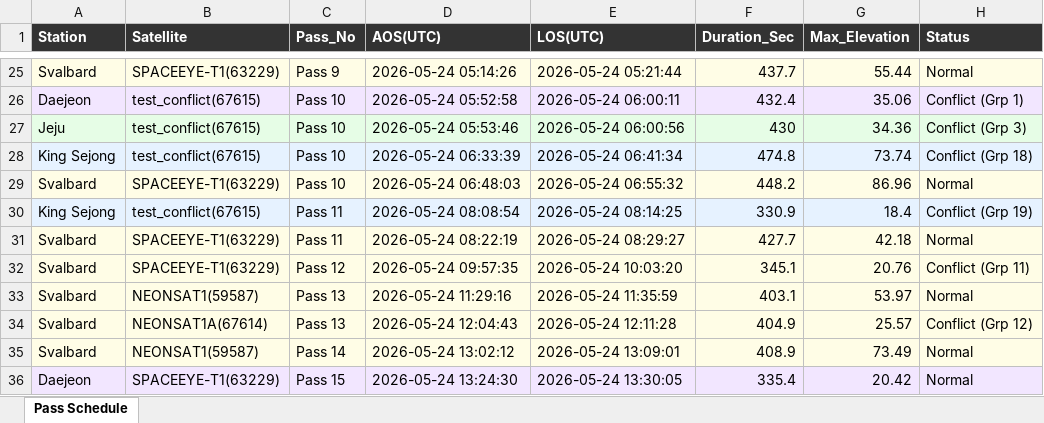
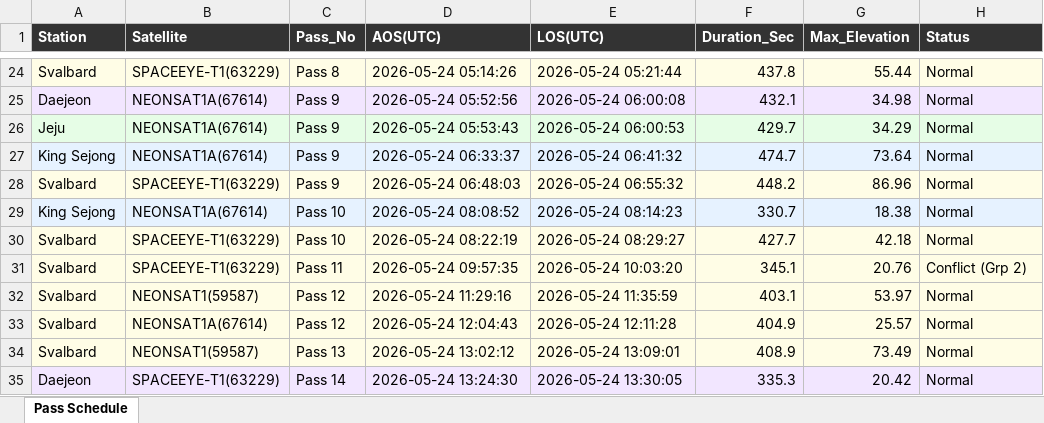
Before and after one commit to pjh4859/satellite_scheduler, an Excel workbook: output/test.xlsx, sheet Pass Schedule, drawn as a sheet; only a part is shown, gaps mark what is left out; values as stored, in another font and other column widths than the file's, no borders; addresses are those after the commit; the diff covers the shown part only; the diff names each change by its address in the sheet, - before the commit and + after, or states it on an @@ line.

```diff
--- a/output/test.xlsx (sheet Pass Schedule)
+++ b/output/test.xlsx (sheet Pass Schedule)
-C24 (Pass_No): Pass 9
+C24 (Pass_No): Pass 8
-F24 (Duration_Sec): 437.7
+F24 (Duration_Sec): 437.8
-B25:B27 (Satellite): test_conflict(67615)
+B25:B27 (Satellite): NEONSAT1A(67614)
-C25:C28 (Pass_No): Pass 10
+C25:C28 (Pass_No): Pass 9
-D25 (AOS(UTC)): 2026-05-24 05:52:58
+D25 (AOS(UTC)): 2026-05-24 05:52:56
-E25 (LOS(UTC)): 2026-05-24 06:00:11
+E25 (LOS(UTC)): 2026-05-24 06:00:08
-F25 (Duration_Sec): 432.4
+F25 (Duration_Sec): 432.1
-G25 (Max_Elevation): 35.06
+G25 (Max_Elevation): 34.98
-H25 (Status): Conflict (Grp 1)
+H25 (Status): Normal
-D26 (AOS(UTC)): 2026-05-24 05:53:46
+D26 (AOS(UTC)): 2026-05-24 05:53:43
-E26 (LOS(UTC)): 2026-05-24 06:00:56
+E26 (LOS(UTC)): 2026-05-24 06:00:53
-F26 (Duration_Sec): 430
+F26 (Duration_Sec): 429.7
-G26 (Max_Elevation): 34.36
+G26 (Max_Elevation): 34.29
-H26 (Status): Conflict (Grp 3)
+H26 (Status): Normal
-D27 (AOS(UTC)): 2026-05-24 06:33:39
+D27 (AOS(UTC)): 2026-05-24 06:33:37
-E27 (LOS(UTC)): 2026-05-24 06:41:34
+E27 (LOS(UTC)): 2026-05-24 06:41:32
-F27 (Duration_Sec): 474.8
+F27 (Duration_Sec): 474.7
-G27 (Max_Elevation): 73.74
+G27 (Max_Elevation): 73.64
-H27 (Status): Conflict (Grp 18)
+H27 (Status): Normal
-B29 (Satellite): test_conflict(67615)
+B29 (Satellite): NEONSAT1A(67614)
-C29:C30 (Pass_No): Pass 11
+C29:C30 (Pass_No): Pass 10
-D29 (AOS(UTC)): 2026-05-24 08:08:54
+D29 (AOS(UTC)): 2026-05-24 08:08:52
-E29 (LOS(UTC)): 2026-05-24 08:14:25
+E29 (LOS(UTC)): 2026-05-24 08:14:23
-F29 (Duration_Sec): 330.9
+F29 (Duration_Sec): 330.7
-G29 (Max_Elevation): 18.4
+G29 (Max_Elevation): 18.38
-H29 (Status): Conflict (Grp 19)
+H29 (Status): Normal
-C31 (Pass_No): Pass 12
+C31 (Pass_No): Pass 11
-H31 (Status): Conflict (Grp 11)
+H31 (Status): Conflict (Grp 2)
-C32:C33 (Pass_No): Pass 13
+C32:C33 (Pass_No): Pass 12
-H33 (Status): Conflict (Grp 12)
+H33 (Status): Normal
-C34 (Pass_No): Pass 14
+C34 (Pass_No): Pass 13
-C35 (Pass_No): Pass 15
+C35 (Pass_No): Pass 14
-F35 (Duration_Sec): 335.4
+F35 (Duration_Sec): 335.3
```
Also changed, not shown: 2 added rows, 1 removed row and 73 edited cells elsewhere in this sheet, output/ddd.xlsx, 11 other files.
